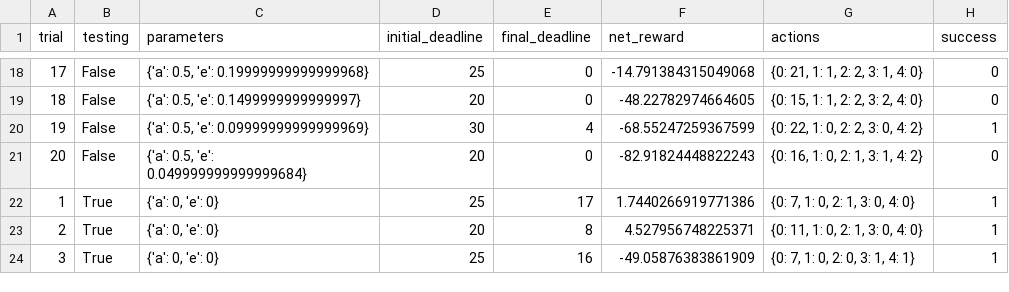
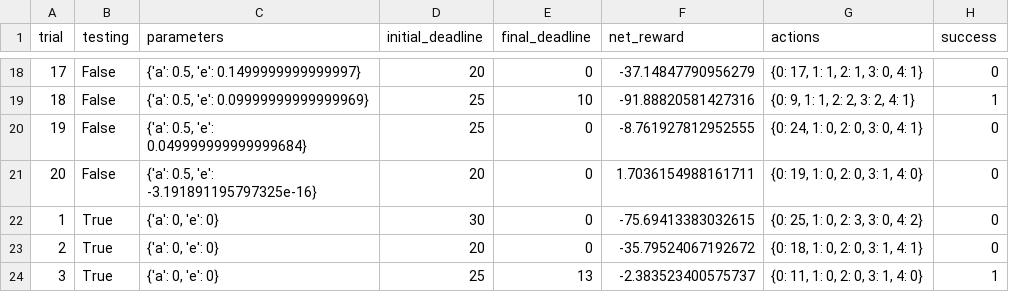
Before and after one commit to yanggangthu/machine-learning, a CSV file: projects/smartcab/logs/sim_default-learning.csv, drawn as a sheet; only a part is shown, gaps mark what is left out; the diff covers the shown part only.

```diff
--- a/projects/smartcab/logs/sim_default-learning.csv
+++ b/projects/smartcab/logs/sim_default-learning.csv
@@ -18,7 +18,7 @@ trial,testing,parameters,initial_deadline,final_deadline,net_reward,actions,succ
-17,False,"{'a': 0.5, 'e': 0.19999999999999968}",25,0,-14.791384315049068,"{0: 21, 1: 1, 2: 2, 3: 1, 4: 0}",0
-18,False,"{'a': 0.5, 'e': 0.1499999999999997}",20,0,-48.22782974664605,"{0: 15, 1: 1, 2: 2, 3: 2, 4: 0}",0
-19,False,"{'a': 0.5, 'e': 0.09999999999999969}",30,4,-68.55247259367599,"{0: 22, 1: 0, 2: 2, 3: 0, 4: 2}",1
-20,False,"{'a': 0.5, 'e': 0.049999999999999684}",20,0,-82.91824448822243,"{0: 16, 1: 0, 2: 1, 3: 1, 4: 2}",0
-1,True,"{'a': 0, 'e': 0}",25,17,1.7440266919771386,"{0: 7, 1: 0, 2: 1, 3: 0, 4: 0}",1
-2,True,"{'a': 0, 'e': 0}",20,8,4.527956748225371,"{0: 11, 1: 0, 2: 1, 3: 0, 4: 0}",1
-3,True,"{'a': 0, 'e': 0}",25,16,-49.05876383861909,"{0: 7, 1: 0, 2: 0, 3: 1, 4: 1}",1
+17,False,"{'a': 0.5, 'e': 0.1499999999999997}",20,0,-37.14847790956279,"{0: 17, 1: 1, 2: 1, 3: 0, 4: 1}",0
+18,False,"{'a': 0.5, 'e': 0.09999999999999969}",25,10,-91.88820581427316,"{0: 9, 1: 1, 2: 2, 3: 2, 4: 1}",1
+19,False,"{'a': 0.5, 'e': 0.049999999999999684}",25,0,-8.761927812952555,"{0: 24, 1: 0, 2: 0, 3: 0, 4: 1}",0
+20,False,"{'a': 0.5, 'e': -3.191891195797325e-16}",20,0,1.7036154988161711,"{0: 19, 1: 0, 2: 0, 3: 1, 4: 0}",0
+1,True,"{'a': 0, 'e': 0}",30,0,-75.69413383032615,"{0: 25, 1: 0, 2: 3, 3: 0, 4: 2}",0
+2,True,"{'a': 0, 'e': 0}",20,0,-35.79524067192672,"{0: 18, 1: 0, 2: 0, 3: 1, 4: 1}",0
+3,True,"{'a': 0, 'e': 0}",25,13,-2.383523400575737,"{0: 11, 1: 0, 2: 0, 3: 1, 4: 0}",1
```
Also changed, not shown: 89 edited cells elsewhere in this file, projects/smartcab/logs/sim_improved-learning.csv, 5 other files.
